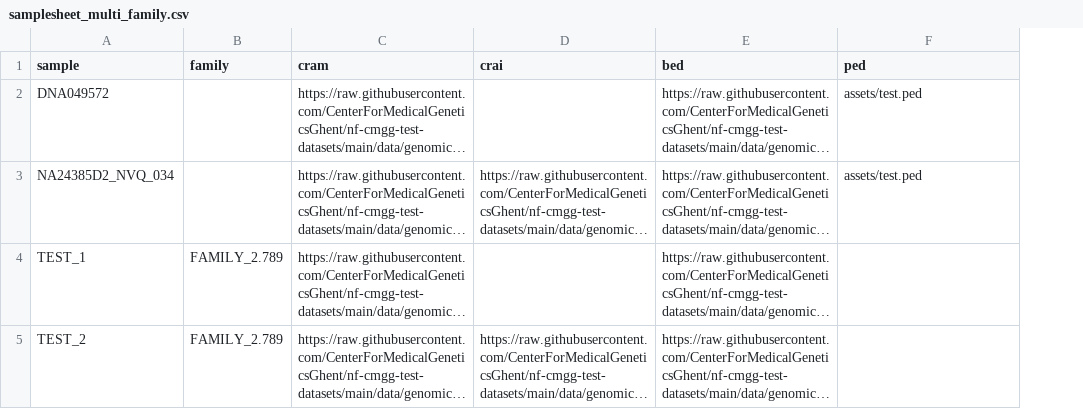
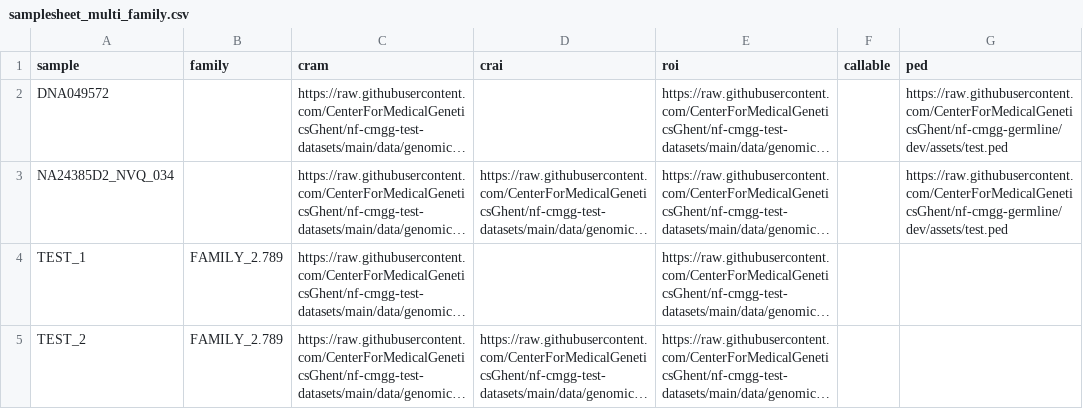
Before and after one commit to nf-cmgg/germline, a CSV file: assets/samplesheet_multi_family.csv, drawn as a sheet; long unchanged cells end in …; addresses are those after the commit; the diff names each change by its address in the sheet, - before the commit and + after, or states it on an @@ line.

Commit message:
add support for ROI and callable beds updated docs

```diff
--- a/assets/samplesheet_multi_family.csv
+++ b/assets/samplesheet_multi_family.csv
+column F (callable), empty
-E1: bed
+E1: roi
-G2:G3 (ped): assets/test.ped
+G2:G3 (ped): https://raw.githubusercontent.com/CenterForMedicalGeneticsGhent/nf-cmgg-germline/dev/assets/test.ped
```
Also changed, not shown: assets/samplesheet.csv, assets/samplesheet_local.csv, 15 other files.
